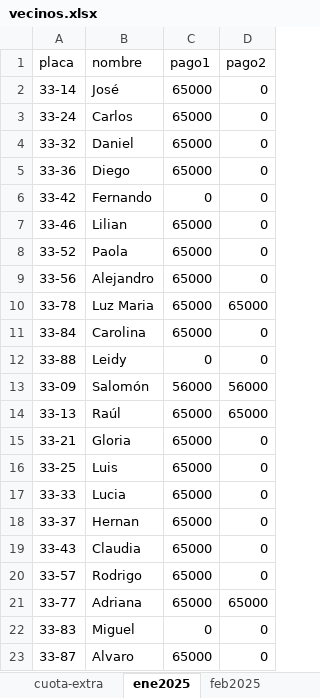
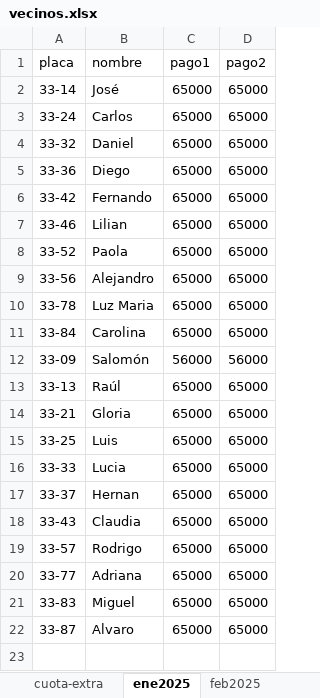
Before and after one commit to dgonxalex80/vecinos, an Excel workbook: docs/vecinos.xlsx, sheet ene2025, drawn as a sheet; values as stored, in another font and other column widths than the file's, no borders; removed rows and columns are numbered as before the commit, all else as after; the diff names each change by its address in the sheet, - before the commit and + after, or states it on an @@ line.

```diff
--- a/docs/vecinos.xlsx (sheet ene2025)
+++ b/docs/vecinos.xlsx (sheet ene2025)
-D2:D9 (pago2): 0
+D2:D9 (pago2): 65000
-C6 (pago1): 0
+C6 (pago1): 65000
-D11 (pago2): 0
+D11 (pago2): 65000
-row 12: 33-88 | Leidy | 0 | 0
-D14:D19 (pago2): 0
+D14:D19 (pago2): 65000
-C21 (pago1): 0
+C21 (pago1): 65000
-D21:D22 (pago2): 0
+D21:D22 (pago2): 65000
```
Also changed, not shown: sheet feb2025, sheet mar2025, sheet abr2025, sheet may2025, sheet jun2025, vecinos.xlsx, 9 other files.
